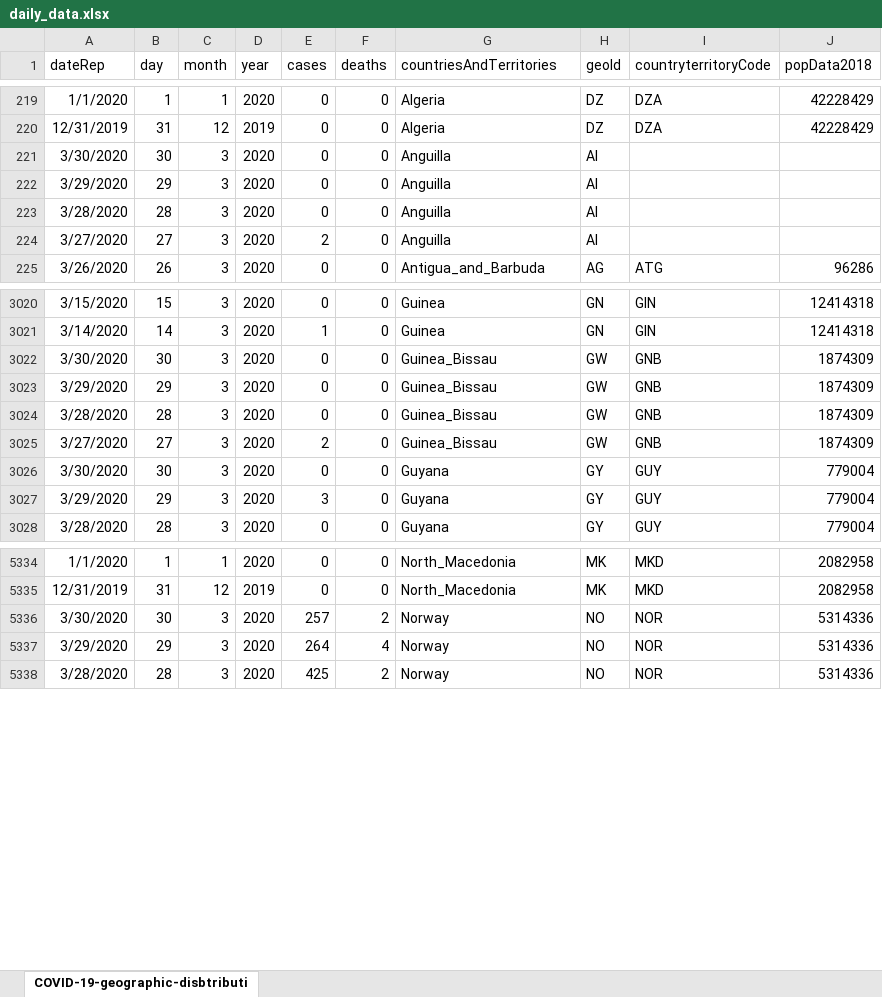
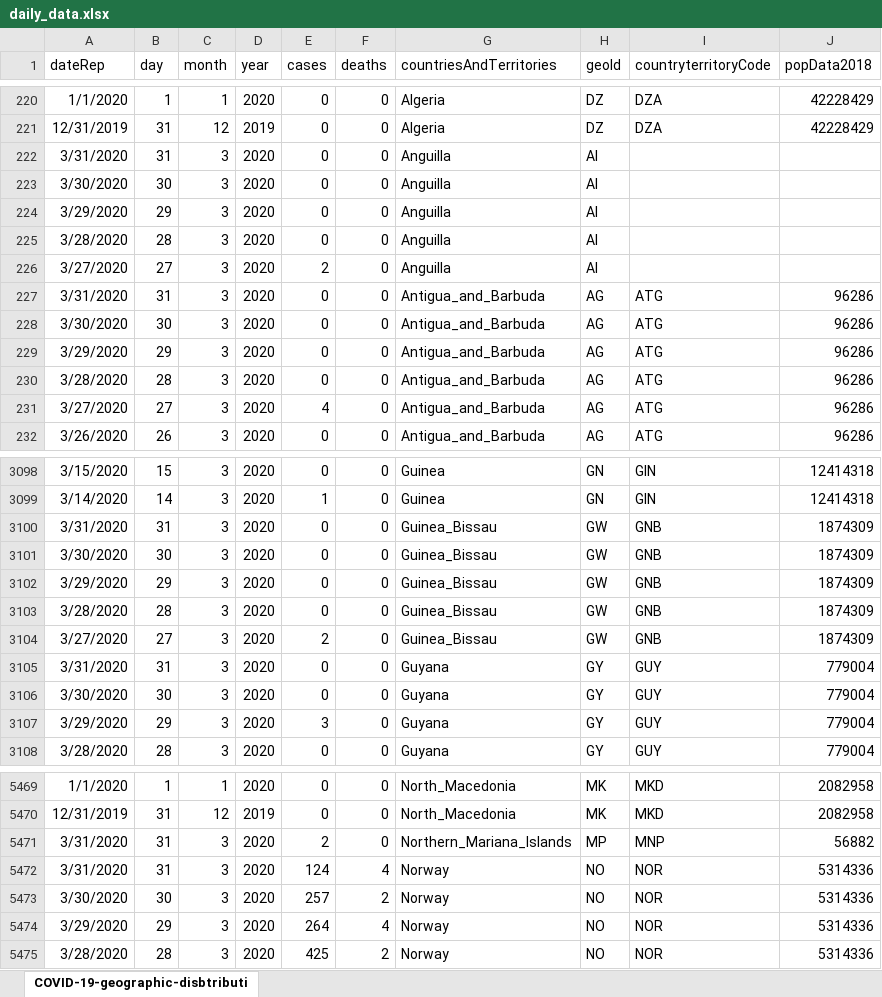
Before and after one commit to simon-verheyen/Portfolio, an Excel workbook: COVID-data/data/daily_data.xlsx, sheet COVID-19-geographic-disbtributi, drawn as a sheet; only a part is shown, gaps mark what is left out; values as stored, in another font and other column widths than the file's, no borders; the diff covers the shown part only; the diff names each change by its address in the sheet, - before the commit and + after, or states it on an @@ line.

```diff
--- a/COVID-data/data/daily_data.xlsx (sheet COVID-19-geographic-disbtributi)
+++ b/COVID-data/data/daily_data.xlsx (sheet COVID-19-geographic-disbtributi)
+row 222: 3/31/2020 | 31 | 3 | 2020 | 0 | 0 | Anguilla | AI
+row 227: 3/31/2020 | 31 | 3 | 2020 | 0 | 0 | Antigua_and_Barbuda | AG | ATG | 96286
@@ row 131 moved to row 228: 3/30/2020 @@
@@ row 132 moved to row 229: 3/29/2020 @@
@@ row 133 moved to row 230: 3/28/2020 @@
@@ row 134 moved to row 231: 3/27/2020 @@
+row 3100: 3/31/2020 | 31 | 3 | 2020 | 0 | 0 | Guinea_Bissau | GW | GNB | 1874309
+row 3105: 3/31/2020 | 31 | 3 | 2020 | 0 | 0 | Guyana | GY | GUY | 779004
+row 5471: 3/31/2020 | 31 | 3 | 2020 | 2 | 0 | Northern_Mariana_Islands | MP | MNP | 56882
+row 5472: 3/31/2020 | 31 | 3 | 2020 | 124 | 4 | Norway | NO | NOR | 5314336
```
Also changed, not shown: 188 added rows and 19 edited cells elsewhere in this sheet, 17 other files.
